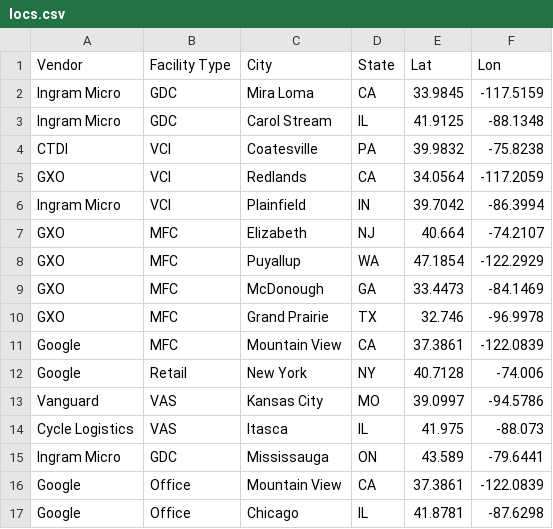
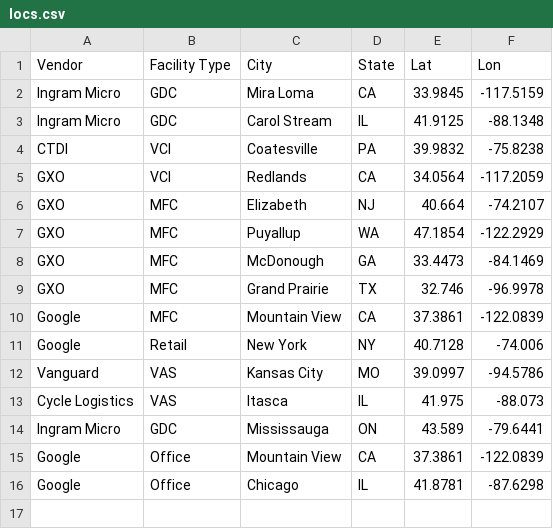
Before and after one commit to brocksm/locs, a CSV file: locs.csv, drawn as a sheet; the diff names each change by its address in the sheet, - before the commit and + after, or states it on an @@ line.

Commit message:
remove Indy IMM

```diff
--- a/locs.csv
+++ b/locs.csv
-row 6: Ingram Micro | VCI | Plainfield | IN | 39.7042 | -86.3994
```
